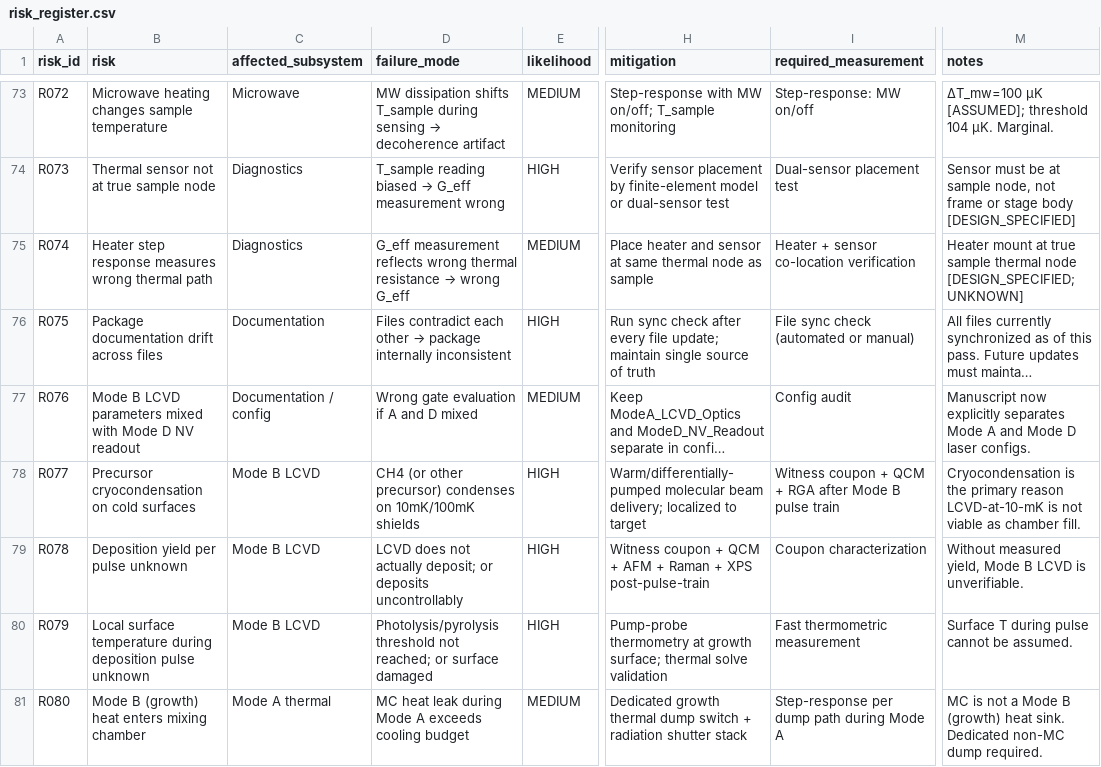
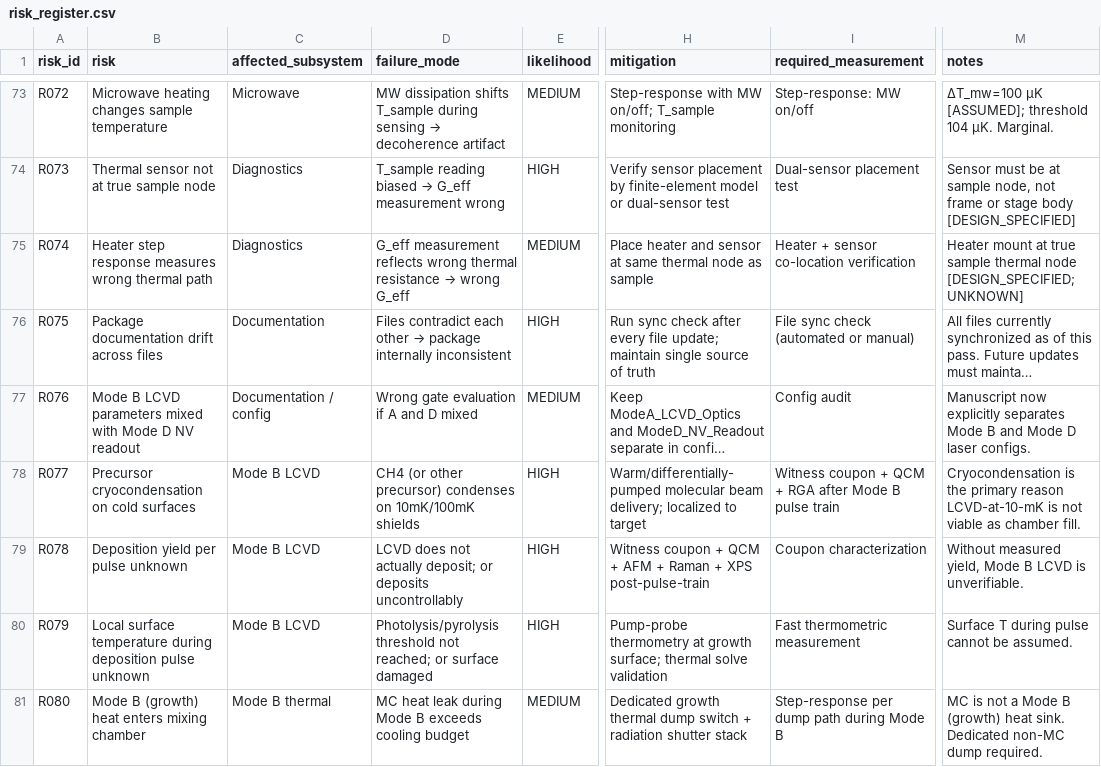
Before and after one commit to NullLabTests/QuantumThermalLab, a CSV file: risk_register.csv, drawn as a sheet; only a part is shown, gaps mark what is left out; long unchanged cells end in …; the diff covers the shown part only; the diff names each change by its address in the sheet, - before the commit and + after, or states it on an @@ line.

```diff
--- a/risk_register.csv
+++ b/risk_register.csv
-M77 (notes): …separates Mode A and Mode…
+M77 (notes): …separates Mode B and Mode…
-C81 (affected_subsystem): Mode A thermal
+C81 (affected_subsystem): Mode B thermal
-D81 (failure_mode): …during Mode A exceeds cooling…
+D81 (failure_mode): …during Mode B exceeds cooling…
-I81 (required_measurement): Step-response per dump path during Mode A
+I81 (required_measurement): Step-response per dump path during Mode B
```
Also changed, not shown: 11 edited cells elsewhere in this file, BOM.csv, interface_map.csv, 20 other files.
